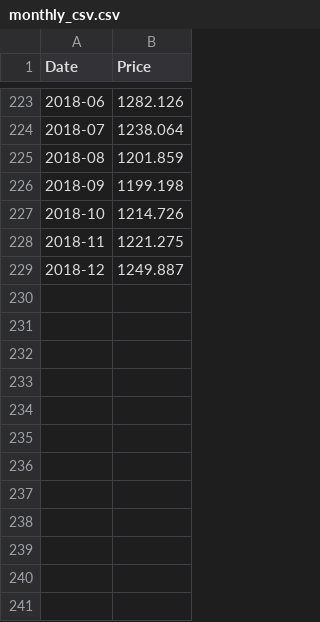
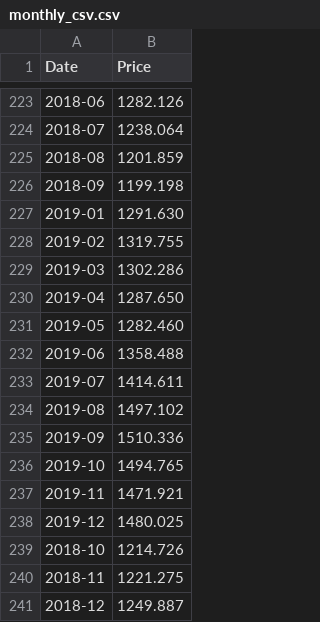
Before and after one commit to karimdje/timeseries, a CSV file: monthly_csv.csv, drawn as a sheet; only a part is shown, gaps mark what is left out.

Commit message:
Update monthly_csv.csv

```diff
--- a/monthly_csv.csv
+++ b/monthly_csv.csv
@@ -226,2 +226,14 @@ Date,Price
 2018-09,1199.198
+2019-01,1291.630
+2019-02,1319.755
+2019-03,1302.286
+2019-04,1287.650
+2019-05,1282.460
+2019-06,1358.488
+2019-07,1414.611
+2019-08,1497.102
+2019-09,1510.336
+2019-10,1494.765
+2019-11,1471.921
+2019-12,1480.025
 2018-10,1214.726
```
